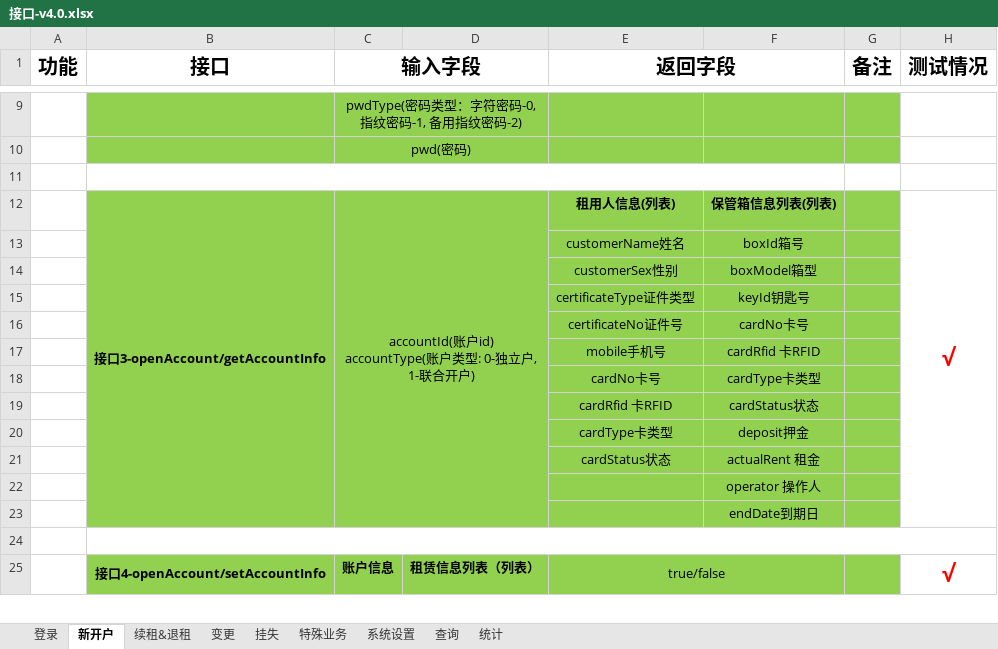
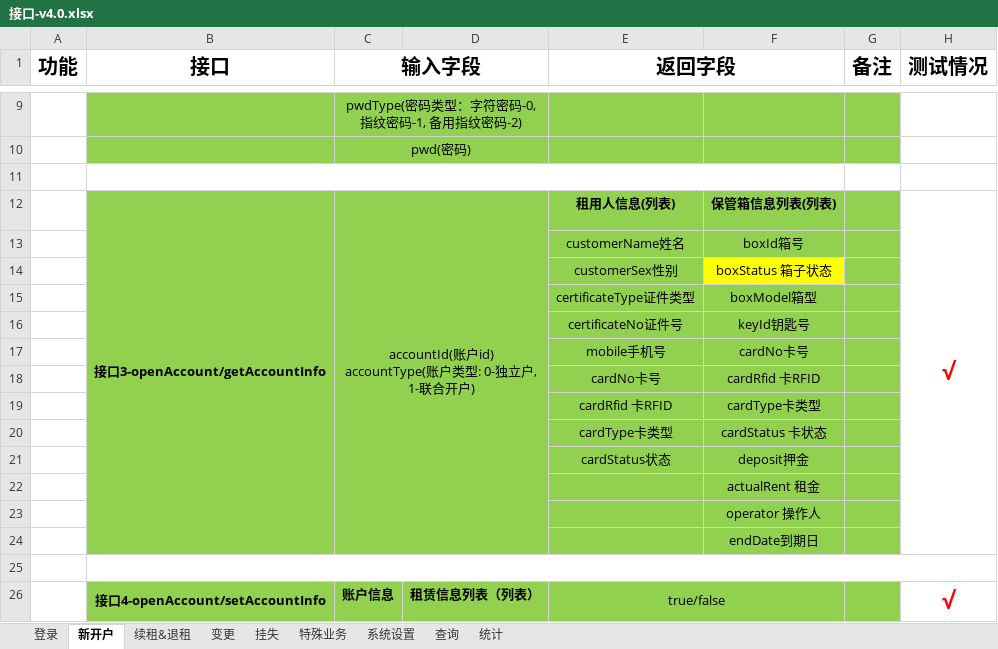
Before and after one commit to HHHuanzhYYY/Safe, an Excel workbook: safe-box-doc/接口-v4.0.xlsx, sheet 新开户, drawn as a sheet; only a part is shown, gaps mark what is left out; values as stored, in another font and other column widths than the file's, no borders; removed rows and columns are numbered as before the commit, all else as after; the diff names each change by its address in the sheet, - before the commit and + after, or states it on an @@ line.

```diff
--- a/safe-box-doc/接口-v4.0.xlsx (sheet 新开户)
+++ b/safe-box-doc/接口-v4.0.xlsx (sheet 新开户)
-F14: boxModel箱型
+F14: boxStatus 箱子状态
-F14 fill: #92D050
+F14 fill: #FFFF00
+row 15:  |  |  |  | certificateType证件类型 | boxModel箱型
-E16 (返回字段): certificateType证件类型
+E16 (返回字段): certificateNo证件号
-row 16:  |  |  |  | certificateNo证件号 | cardNo卡号
-F17: cardRfid 卡RFID
+F17: cardNo卡号
-F18: cardType卡类型
+F18: cardRfid 卡RFID
-F19: cardStatus状态
+F19: cardType卡类型
-F20: deposit押金
+F20: cardStatus 卡状态
-F21: actualRent 租金
+F21: deposit押金
+row 22:  |  |  |  |  | actualRent 租金
```
Also changed, not shown: sheet 挂失, 2 other files.
